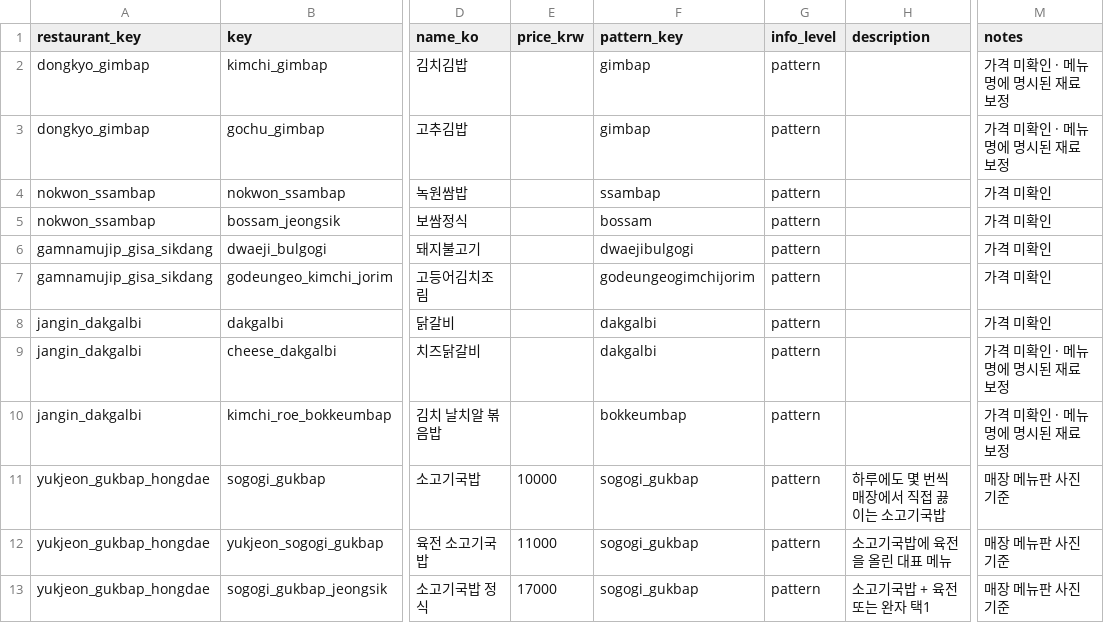
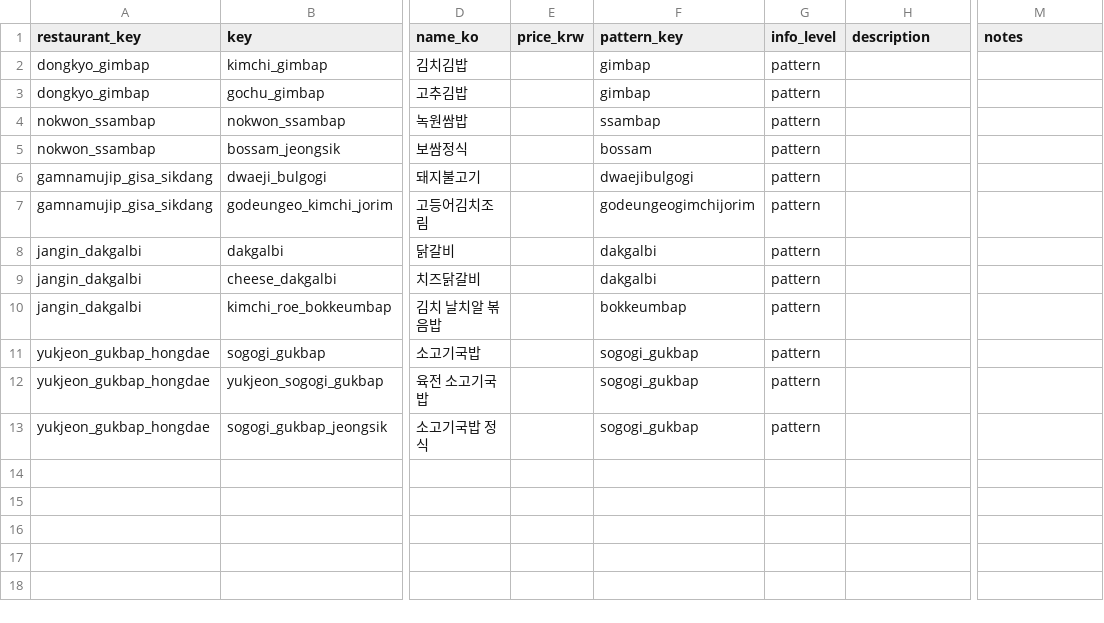
Before and after one commit to likelion-hackathon-hacksageongo/k-food-allergy, a CSV file: data/curated/menus.csv, drawn as a sheet; only a part is shown, gaps mark what is left out; the diff names each change by its address in the sheet, - before the commit and + after, or states it on an @@ line.

```diff
--- a/data/curated/menus.csv
+++ b/data/curated/menus.csv
-M2:M3 (notes): 가격 미확인 · 메뉴명에 명시된 재료 보정
+M2:M3 (notes): (empty)
-M4:M8 (notes): 가격 미확인
+M4:M8 (notes): (empty)
-M9:M10 (notes): 가격 미확인 · 메뉴명에 명시된 재료 보정
+M9:M10 (notes): (empty)
-E11 (price_krw): 10000
+E11 (price_krw): (empty)
-H11 (description): 하루에도 몇 번씩 매장에서 직접 끓이는 소고기국밥
+H11 (description): (empty)
-M11:M13 (notes): 매장 메뉴판 사진 기준
+M11:M13 (notes): (empty)
-E12 (price_krw): 11000
+E12 (price_krw): (empty)
-H12 (description): 소고기국밥에 육전을 올린 대표 메뉴
+H12 (description): (empty)
-E13 (price_krw): 17000
+E13 (price_krw): (empty)
-H13 (description): 소고기국밥 + 육전 또는 완자 택1
+H13 (description): (empty)
```
Also changed, not shown: 10 other files.
